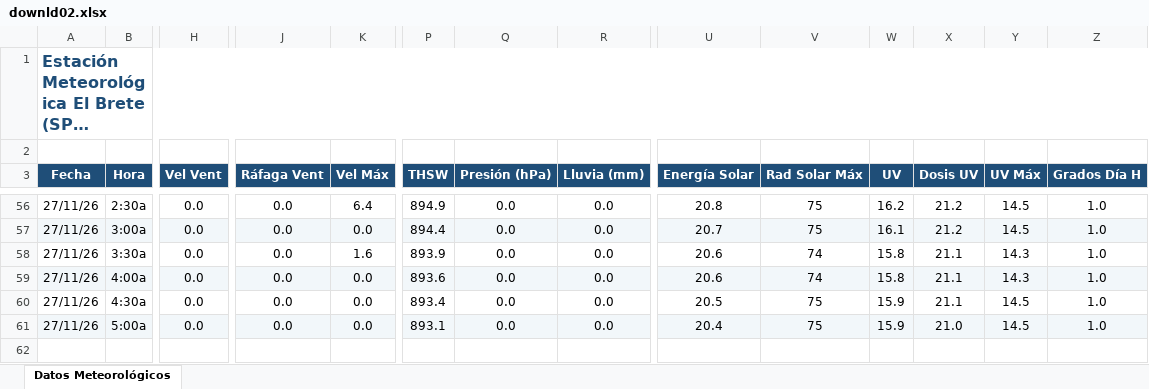
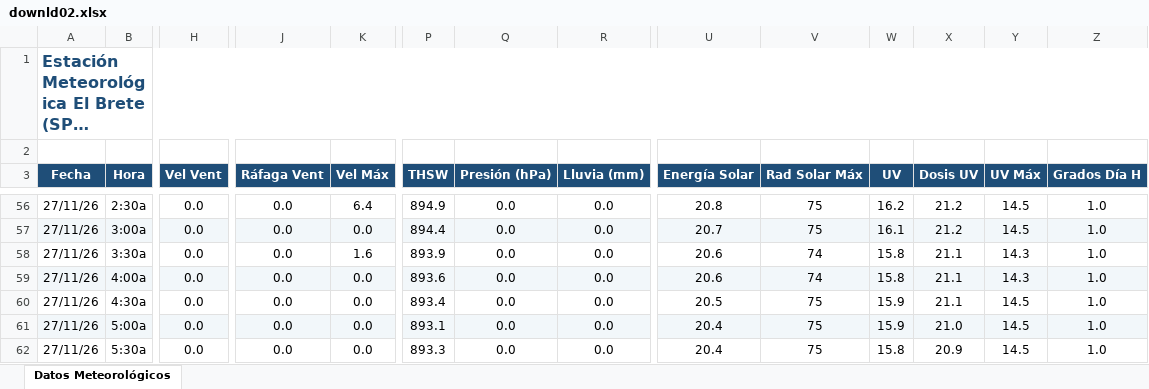
Before and after one commit to intasalta/ema_elbrete, an Excel workbook: downld02.xlsx, sheet Datos Meteorológicos, drawn as a sheet; only a part is shown, gaps mark what is left out; long unchanged cells end in …; values as stored, in another font and other column widths than the file's, no borders; rows hold the shown columns only; the diff names each change by its address in the sheet, - before the commit and + after, or states it on an @@ line.

```diff
--- a/downld02.xlsx (sheet Datos Meteorológicos)
+++ b/downld02.xlsx (sheet Datos Meteorológicos)
+row 62: 27/11/26 | 5:30a | 0.0 | 0.0 | 0.0 | 893.3 | 0.0 | 0.0 | 20.4 | 75 | 15.8 | 20.9 | 14.5 | 1.0
```
Also changed, not shown: downld08.xlsx, 2 other files.
